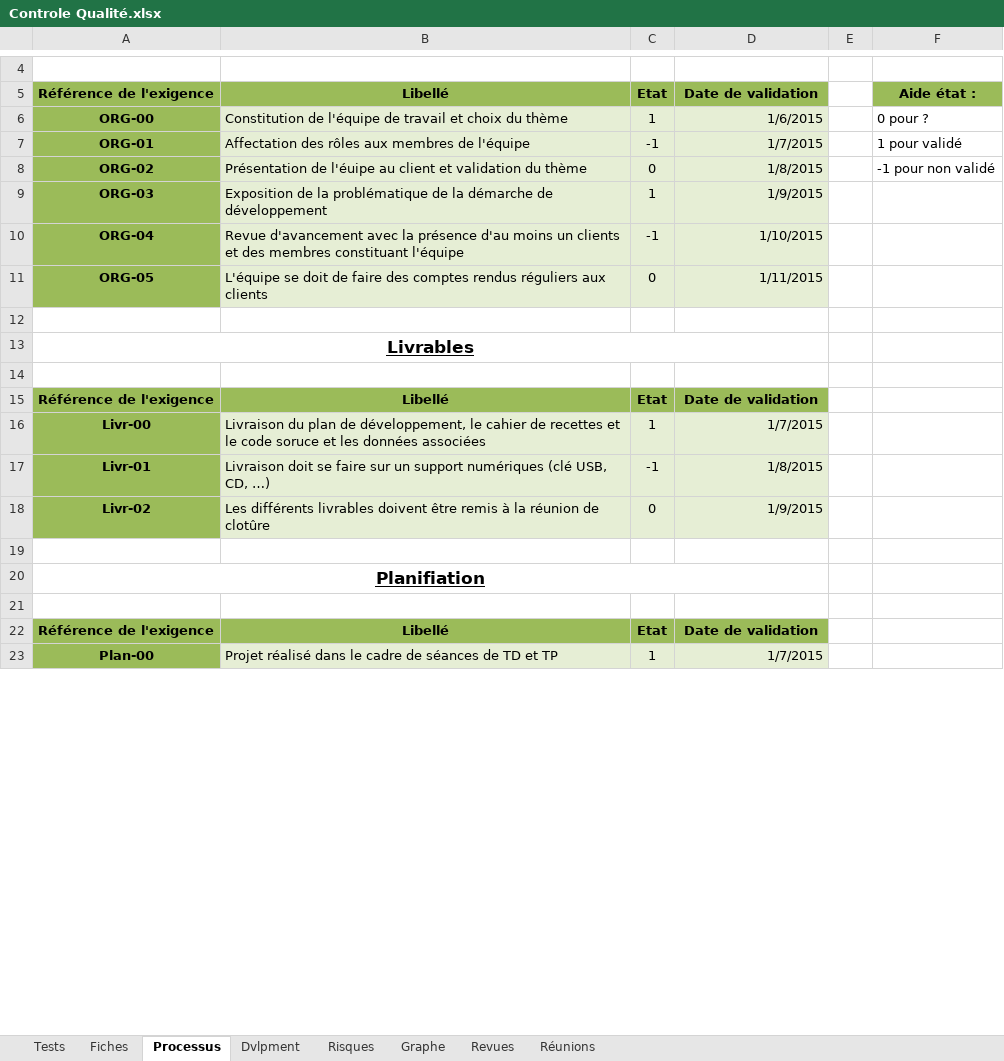
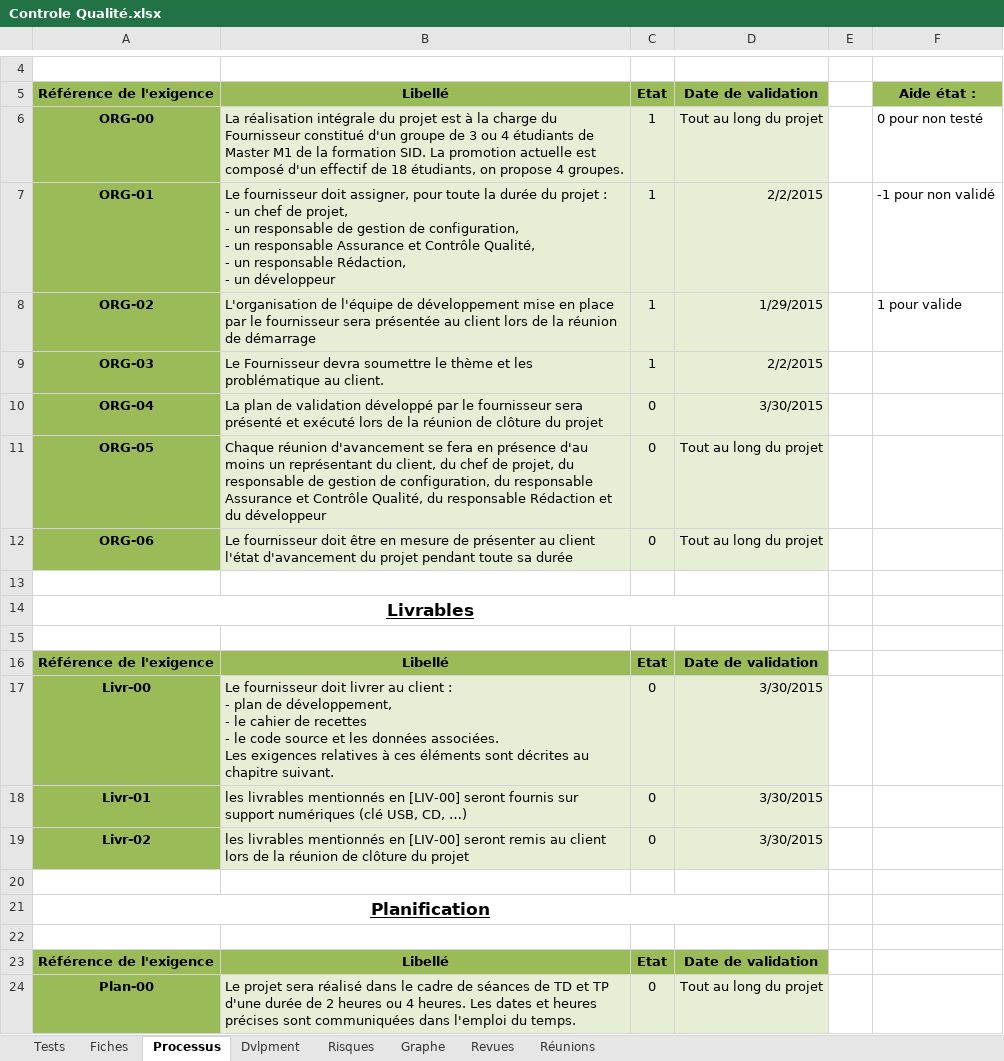
Before and after one commit to CassieChausse/BE-M1, an Excel workbook: Rapport/Controle Qualité.xlsx, sheet Processus, drawn as a sheet; only a part is shown, gaps mark what is left out; values as stored, in another font and other column widths than the file's, no borders; conditional formats not drawn; addresses are those after the commit; ↵ is a line break in a cell; the diff covers the shown part only; the diff names each change by its address in the sheet, - before the commit and + after, or states it on an @@ line.

Commit message:
Contrôle Qualité (Risques)
Regarder les facteurs de risques

```diff
--- a/Rapport/Controle Qualité.xlsx (sheet Processus)
+++ b/Rapport/Controle Qualité.xlsx (sheet Processus)
-B6: Constitution de l'équipe de travail et choix du thème
+B6: La réalisation intégrale du projet est à la charge du Fournisseur constitué d'un groupe de 3 ou 4 étudiants de Master M1 de la formation SID. La promotion actuelle est composé d'un effectif de 18 étudiants, on propose 4 groupes.
-D6: 1/6/2015
+D6: Tout au long du projet
-F6: 0 pour ?
+F6: 0 pour non testé
-B7: Affectation des rôles aux membres de l'équipe
+B7: Le fournisseur doit assigner, pour toute la durée du projet : ↵ - un chef de projet, ↵ - un responsable de gestion de configuration, ↵ - un responsable Assurance et Contrôle Qualité, ↵ - un responsable Rédaction, ↵ - un développeur
-C7: -1
+C7: 1
-D7: 1/7/2015
+D7: 2/2/2015
-F7: 1 pour validé
+F7: -1 pour non validé
-B8: Présentation de l'éuipe au client et validation du thème
+B8: L'organisation de l'équipe de développement mise en place par le fournisseur sera présentée au client lors de la réunion de démarrage
-C8: 0
+C8: 1
-D8: 1/8/2015
+D8: 1/29/2015
-F8: -1 pour non validé
+F8: 1 pour valide
-B9: Exposition de la problématique de la démarche de développement
+B9: Le Fournisseur devra soumettre le thème et les problématique au client.
-D9: 1/9/2015
+D9: 2/2/2015
-B10: Revue d'avancement avec la présence d'au moins un clients et des membres constituant l'équipe
+B10: La plan de validation développé par le fournisseur sera présenté et exécuté lors de la réunion de clôture du projet
-C10: -1
+C10: 0
-D10: 1/10/2015
+D10: 3/30/2015
-B11: L'équipe se doit de faire des comptes rendus réguliers aux clients
+B11: Chaque réunion d'avancement se fera en présence d'au moins un représentant du client, du chef de projet, du responsable de gestion de configuration, du responsable Assurance et Contrôle Qualité, du responsable Rédaction et du développeur
-D11: 1/11/2015
+D11: Tout au long du projet
+row 12: ORG-06 | Le fournisseur doit être en mesure de présenter au client l'état d'avancement du projet pendant toute sa durée | 0 | Tout au long du projet
-B17: Livraison du plan de développement, le cahier de recettes et le code soruce et les données associées
+B17: Le fournisseur doit livrer au client : ↵ - plan de développement, ↵ - le cahier de recettes ↵ - le code source et les données associées. ↵ Les exigences relatives à ces éléments sont décrites au chapitre suivant.
-C17: 1
+C17: 0
-D17: 1/7/2015
+D17: 3/30/2015
-B18: Livraison doit se faire sur un support numériques…
+B18: les livrables mentionnés en [LIV-00] seront fournis sur support numériques…
-C18: -1
+C18: 0
-D18: 1/8/2015
+D18: 3/30/2015
-B19: Les différents livrables doivent être remis à la réunion de clotûre
+B19: les livrables mentionnés en [LIV-00] seront remis au client lors de la réunion de clôture du projet
-D19: 1/9/2015
+D19: 3/30/2015
-A21: Planifiation
+A21: Planification
-B24: Projet réalisé dans le cadre de séances de TD et TP
+B24: Le projet sera réalisé dans le cadre de séances de TD et TP d'une durée de 2 heures ou 4 heures. Les dates et heures précises sont communiquées dans l'emploi du temps.
-C24: 1
+C24: 0
-D24: 1/7/2015
+D24: Tout au long du projet
```
Also changed, not shown: 5 edited cells elsewhere in this sheet, sheet Risques, sheet Dvlpment, formulas that keep their value.
